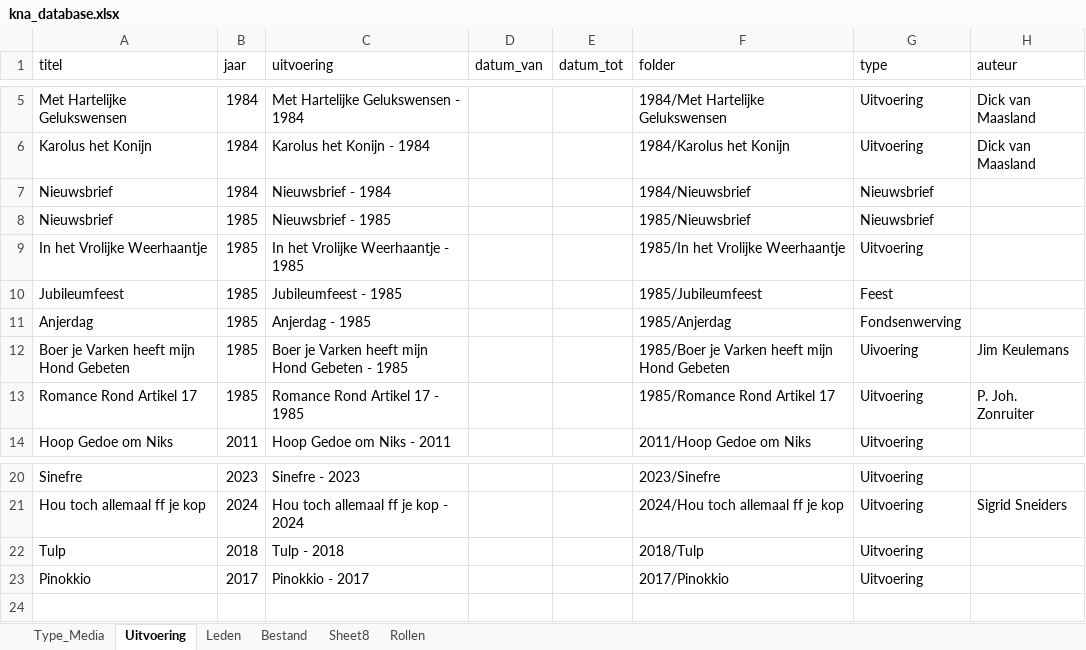
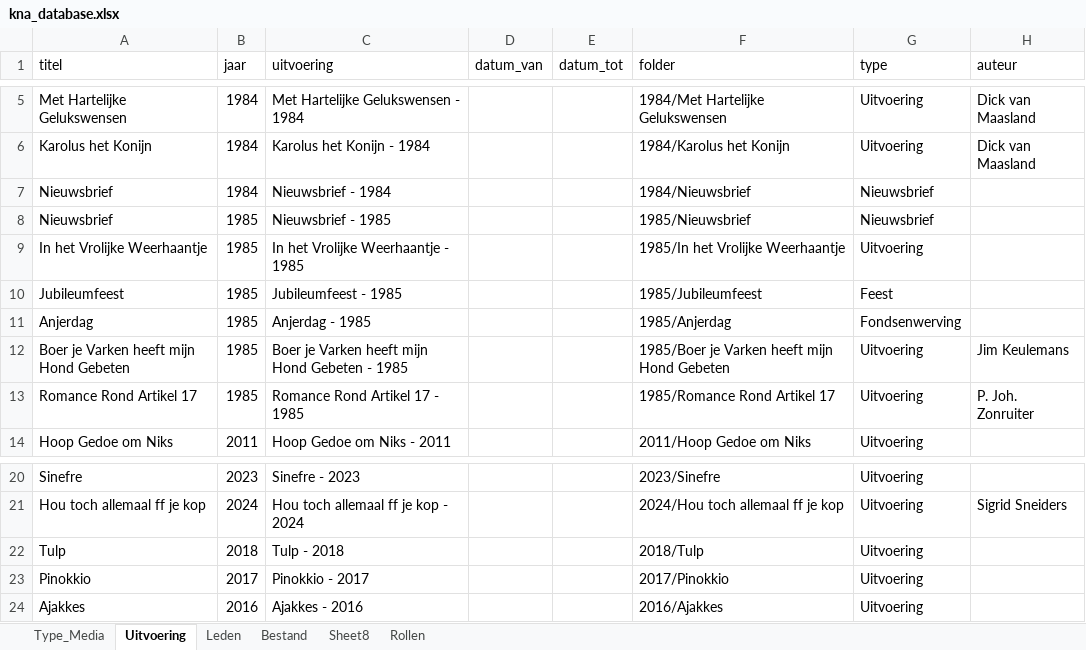
Before and after one commit to mark-me/kna-history, an Excel workbook: data_loader/kna_database.xlsx, sheet Uitvoering, drawn as a sheet; only a part is shown, gaps mark what is left out; values as stored, in another font and other column widths than the file's, no borders; charts and pictures and table styles not drawn; the diff names each change by its address in the sheet, - before the commit and + after, or states it on an @@ line.

```diff
--- a/data_loader/kna_database.xlsx (sheet Uitvoering)
+++ b/data_loader/kna_database.xlsx (sheet Uitvoering)
-G12 (type): Uivoering
+G12 (type): Uitvoering
+row 24: Ajakkes | 2016 | Ajakkes - 2016 |  |  | 2016/Ajakkes | Uitvoering
```
Also changed, not shown: sheet Bestand, sheet Leden, sheet Rollen, 1 other file.
